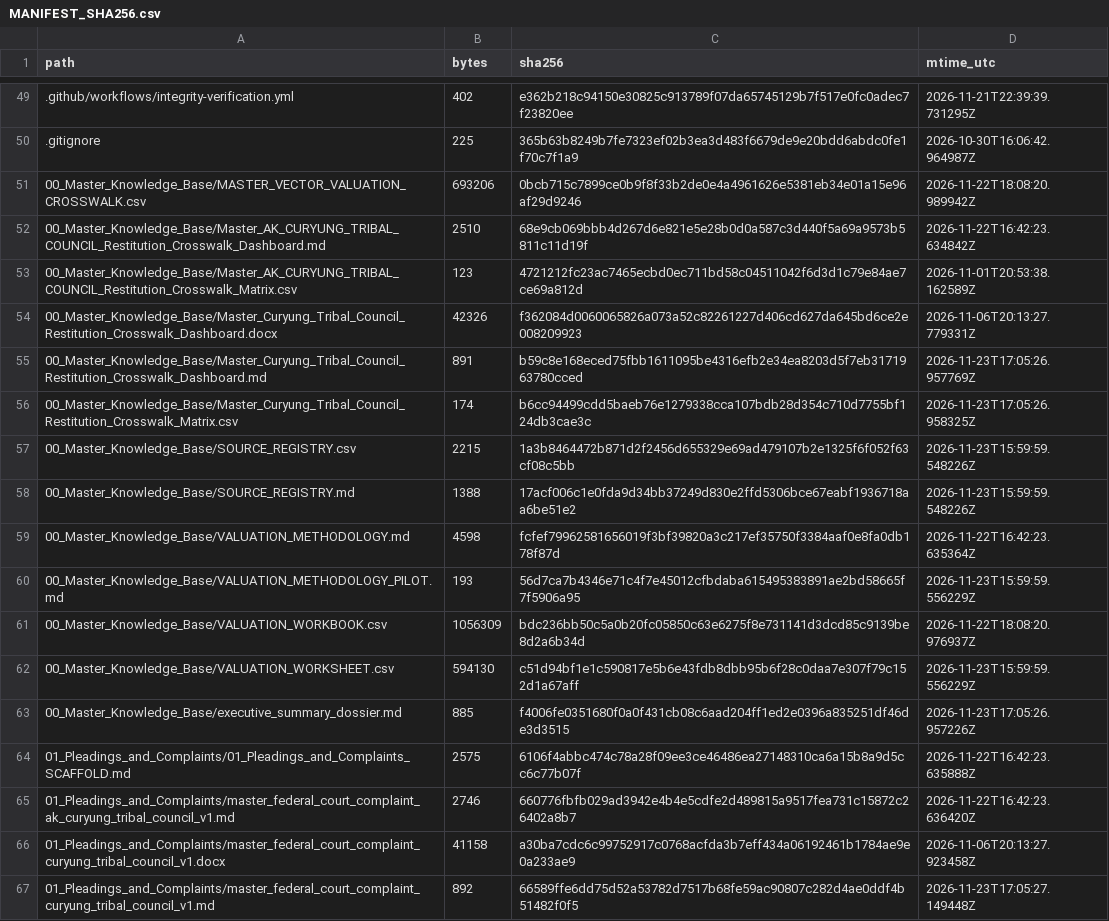
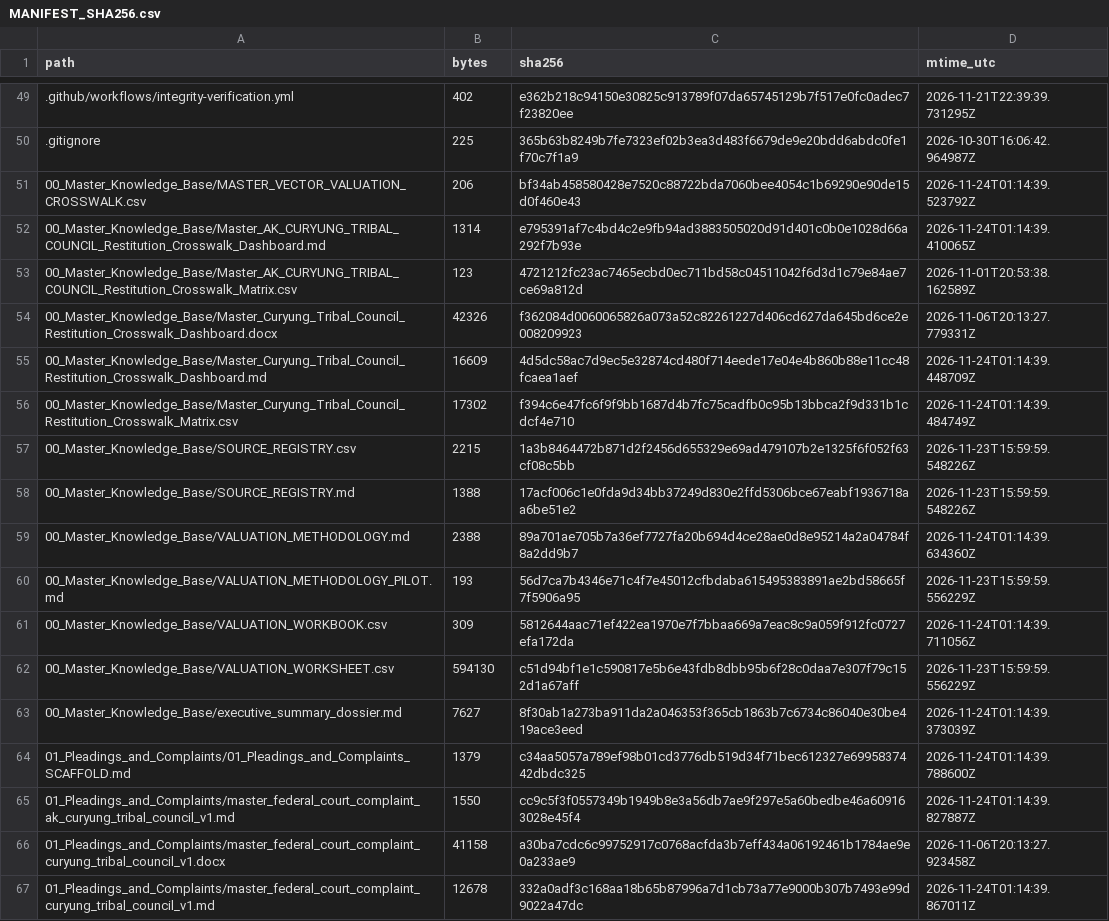
Before and after one commit to GlobalRestitutionAlliance/turtle-island-us-ak-curyung-tribal-council-master-litigation, a CSV file: 99_Archives_and_Manifests/MANIFEST_SHA256.csv, drawn as a sheet; only a part is shown, gaps mark what is left out; the diff covers the shown part only.

```diff
--- a/99_Archives_and_Manifests/MANIFEST_SHA256.csv
+++ b/99_Archives_and_Manifests/MANIFEST_SHA256.csv
@@ -50,18 +50,18 @@ path,bytes,sha256,mtime_utc
 .gitignore,225,365b63b8249b7fe7323ef02b3ea3d483f6679de9e20bdd6abdc0fe1f70c7f1a9,2026-10-30T16:06:42.964987Z
-00_Master_Knowledge_Base/MASTER_VECTOR_VALUATION_CROSSWALK.csv,693206,0bcb715c7899ce0b9f8f33b2de0e4a4961626e5381eb34e01a15e96af29d9246,2026-11-22T18:08:20.989942Z
-00_Master_Knowledge_Base/Master_AK_CURYUNG_TRIBAL_COUNCIL_Restitution_Crosswalk_Dashboard.md,2510,68e9cb069bbb4d267d6e821e5e28b0d0a587c3d440f5a69a9573b5811c11d19f,2026-11-22T16:42:23.634842Z
+00_Master_Knowledge_Base/MASTER_VECTOR_VALUATION_CROSSWALK.csv,206,bf34ab458580428e7520c88722bda7060bee4054c1b69290e90de15d0f460e43,2026-11-24T01:14:39.523792Z
+00_Master_Knowledge_Base/Master_AK_CURYUNG_TRIBAL_COUNCIL_Restitution_Crosswalk_Dashboard.md,1314,e795391af7c4bd4c2e9fb94ad3883505020d91d401c0b0e1028d66a292f7b93e,2026-11-24T01:14:39.410065Z
 00_Master_Knowledge_Base/Master_AK_CURYUNG_TRIBAL_COUNCIL_Restitution_Crosswalk_Matrix.csv,123,4721212fc23ac7465ecbd0ec711bd58c04511042f6d3d1c79e84ae7ce69a812d,2026-11-01T20:53:38.162589Z
 00_Master_Knowledge_Base/Master_Curyung_Tribal_Council_Restitution_Crosswalk_Dashboard.docx,42326,f362084d0060065826a073a52c82261227d406cd627da645bd6ce2e008209923,2026-11-06T20:13:27.779331Z
-00_Master_Knowledge_Base/Master_Curyung_Tribal_Council_Restitution_Crosswalk_Dashboard.md,891,b59c8e168eced75fbb1611095be4316efb2e34ea8203d5f7eb3171963780cced,2026-11-23T17:05:26.957769Z
-00_Master_Knowledge_Base/Master_Curyung_Tribal_Council_Restitution_Crosswalk_Matrix.csv,174,b6cc94499cdd5baeb76e1279338cca107bdb28d354c710d7755bf124db3cae3c,2026-11-23T17:05:26.958325Z
+00_Master_Knowledge_Base/Master_Curyung_Tribal_Council_Restitution_Crosswalk_Dashboard.md,16609,4d5dc58ac7d9ec5e32874cd480f714eede17e04e4b860b88e11cc48fcaea1aef,2026-11-24T01:14:39.448709Z
+00_Master_Knowledge_Base/Master_Curyung_Tribal_Council_Restitution_Crosswalk_Matrix.csv,17302,f394c6e47fc6f9f9bb1687d4b7fc75cadfb0c95b13bbca2f9d331b1cdcf4e710,2026-11-24T01:14:39.484749Z
 00_Master_Knowledge_Base/SOURCE_REGISTRY.csv,2215,1a3b8464472b871d2f2456d655329e69ad479107b2e1325f6f052f63cf08c5bb,2026-11-23T15:59:59.548226Z
 00_Master_Knowledge_Base/SOURCE_REGISTRY.md,1388,17acf006c1e0fda9d34bb37249d830e2ffd5306bce67eabf1936718aa6be51e2,2026-11-23T15:59:59.548226Z
-00_Master_Knowledge_Base/VALUATION_METHODOLOGY.md,4598,fcfef79962581656019f3bf39820a3c217ef35750f3384aaf0e8fa0db178f87d,2026-11-22T16:42:23.635364Z
+00_Master_Knowledge_Base/VALUATION_METHODOLOGY.md,2388,89a701ae705b7a36ef7727fa20b694d4ce28ae0d8e95214a2a04784f8a2dd9b7,2026-11-24T01:14:39.634360Z
 00_Master_Knowledge_Base/VALUATION_METHODOLOGY_PILOT.md,193,56d7ca7b4346e71c4f7e45012cfbdaba615495383891ae2bd58665f7f5906a95,2026-11-23T15:59:59.556229Z
-00_Master_Knowledge_Base/VALUATION_WORKBOOK.csv,1056309,bdc236bb50c5a0b20fc05850c63e6275f8e731141d3dcd85c9139be8d2a6b34d,2026-11-22T18:08:20.976937Z
+00_Master_Knowledge_Base/VALUATION_WORKBOOK.csv,309,5812644aac71ef422ea1970e7f7bbaa669a7eac8c9a059f912fc0727efa172da,2026-11-24T01:14:39.711056Z
 00_Master_Knowledge_Base/VALUATION_WORKSHEET.csv,594130,c51d94bf1e1c590817e5b6e43fdb8dbb95b6f28c0daa7e307f79c152d1a67aff,2026-11-23T15:59:59.556229Z
-00_Master_Knowledge_Base/executive_summary_dossier.md,885,f4006fe0351680f0a0f431cb08c6aad204ff1ed2e0396a835251df46de3d3515,2026-11-23T17:05:26.957226Z
-01_Pleadings_and_Complaints/01_Pleadings_and_Complaints_SCAFFOLD.md,2575,6106f4abbc474c78a28f09ee3ce46486ea27148310ca6a15b8a9d5cc6c77b07f,2026-11-22T16:42:23.635888Z
-01_Pleadings_and_Complaints/master_federal_court_complaint_ak_curyung_tribal_council_v1.md,2746,660776fbfb029ad3942e4b4e5cdfe2d489815a9517fea731c15872c26402a8b7,2026-11-22T16:42:23.636420Z
+00_Master_Knowledge_Base/executive_summary_dossier.md,7627,8f30ab1a273ba911da2a046353f365cb1863b7c6734c86040e30be419ace3eed,2026-11-24T01:14:39.373039Z
+01_Pleadings_and_Complaints/01_Pleadings_and_Complaints_SCAFFOLD.md,1379,c34aa5057a789ef98b01cd3776db519d34f71bec612327e6995837442dbdc325,2026-11-24T01:14:39.788600Z
+01_Pleadings_and_Complaints/master_federal_court_complaint_ak_curyung_tribal_council_v1.md,1550,cc9c5f3f0557349b1949b8e3a56db7ae9f297e5a60bedbe46a609163028e45f4,2026-11-24T01:14:39.827887Z
 01_Pleadings_and_Complaints/master_federal_court_complaint_curyung_tribal_council_v1.docx,41158,a30ba7cdc6c99752917c0768acfda3b7eff434a06192461b1784ae9e0a233ae9,2026-11-06T20:13:27.923458Z
-01_Pleadings_and_Complaints/master_federal_court_complaint_curyung_tribal_council_v1.md,892,66589ffe6dd75d52a53782d7517b68fe59ac90807c282d4ae0ddf4b51482f0f5,2026-11-23T17:05:27.149448Z
+01_Pleadings_and_Complaints/master_federal_court_complaint_curyung_tribal_council_v1.md,12678,332a0adf3c168aa18b65b87996a7d1cb73a77e9000b307b7493e99d9022a47dc,2026-11-24T01:14:39.867011Z
```
Also changed, not shown: 80 edited cells elsewhere in this file, 37 other files.
